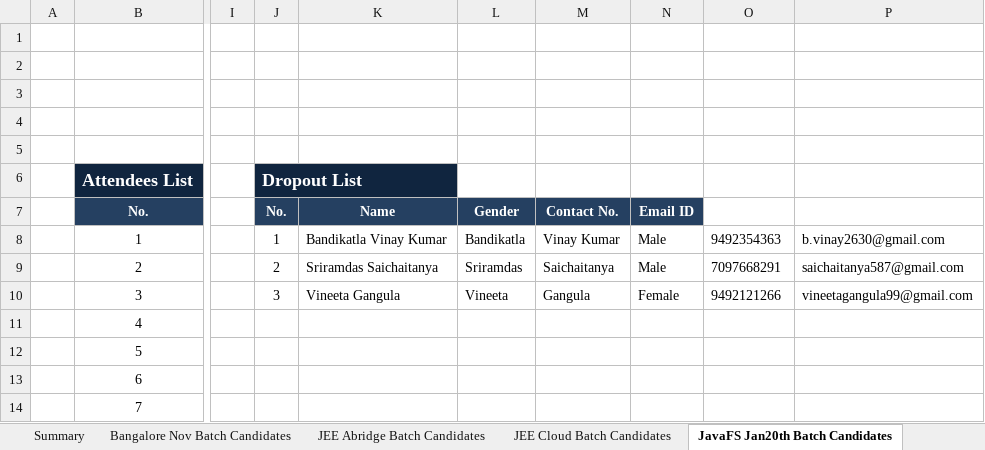
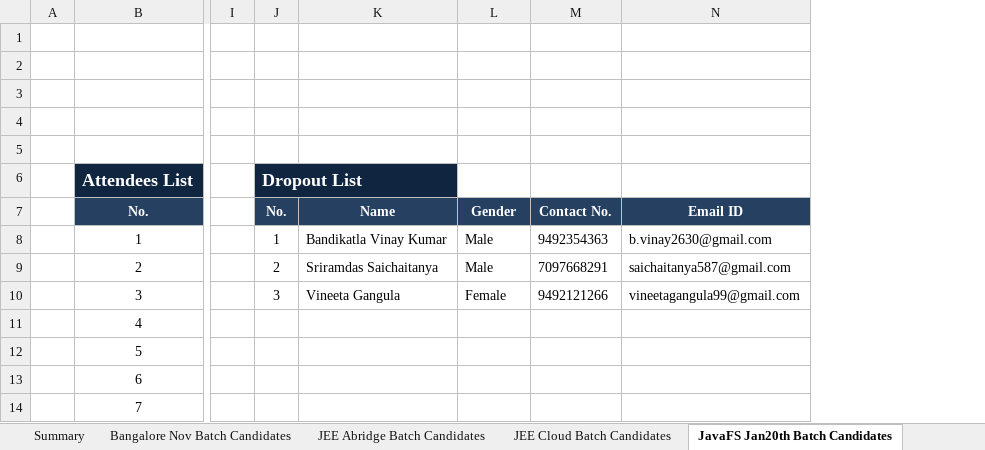
Before and after one commit to Praveen-TestYantra/JSpiders-CG-HTDProgram, an Excel workbook: HTD Programs-Weekly Status Report for Capgemini.xlsx, sheet JavaFS Jan20th Batch Candidates, drawn as a sheet; only a part is shown, gaps mark what is left out; values as stored, in another font and other column widths than the file's, no borders; conditional formats not drawn; removed rows and columns are numbered as before the commit, all else as after; the diff names each change by its address in the sheet, - before the commit and + after, or states it on an @@ line.

```diff
--- a/HTD Programs-Weekly Status Report for Capgemini.xlsx (sheet JavaFS Jan20th Batch Candidates)
+++ b/HTD Programs-Weekly Status Report for Capgemini.xlsx (sheet JavaFS Jan20th Batch Candidates)
-column L, rows 7-10: Gender | Bandikatla | Sriramdas | Vineeta
-column M, rows 7-10: Contact No. | Vinay Kumar | Saichaitanya | Gangula
-L7: Email ID
+L7: Gender
-M7: (empty)
+M7: Contact No.
-M7:N7 fill: none
+M7:N7 fill: #254061
-N7: (empty)
+N7: Email ID
```
Also changed, not shown: sheet Automation Batch Candidates, sheet Dot Net FS Batch Candidates, sheet Summary.
